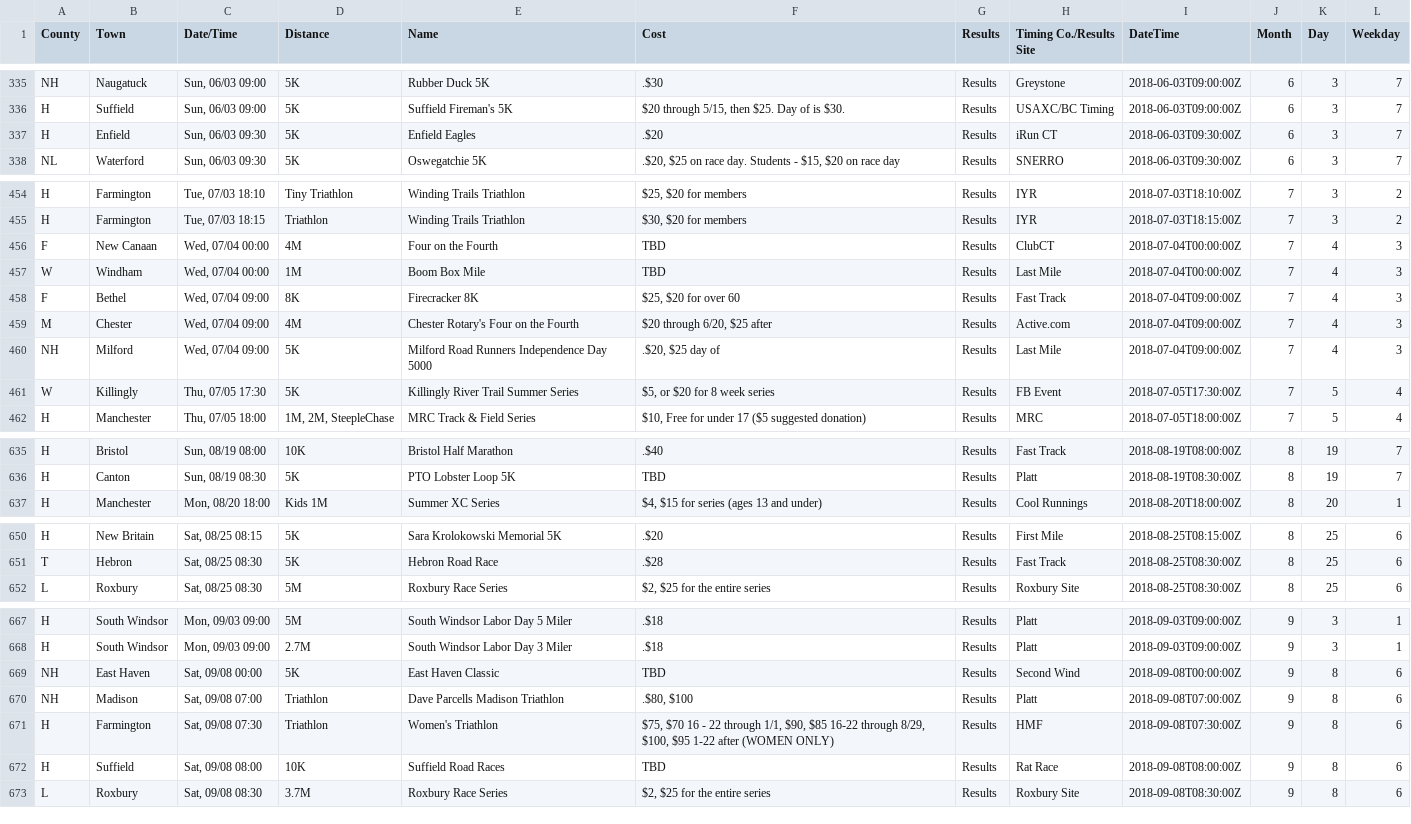
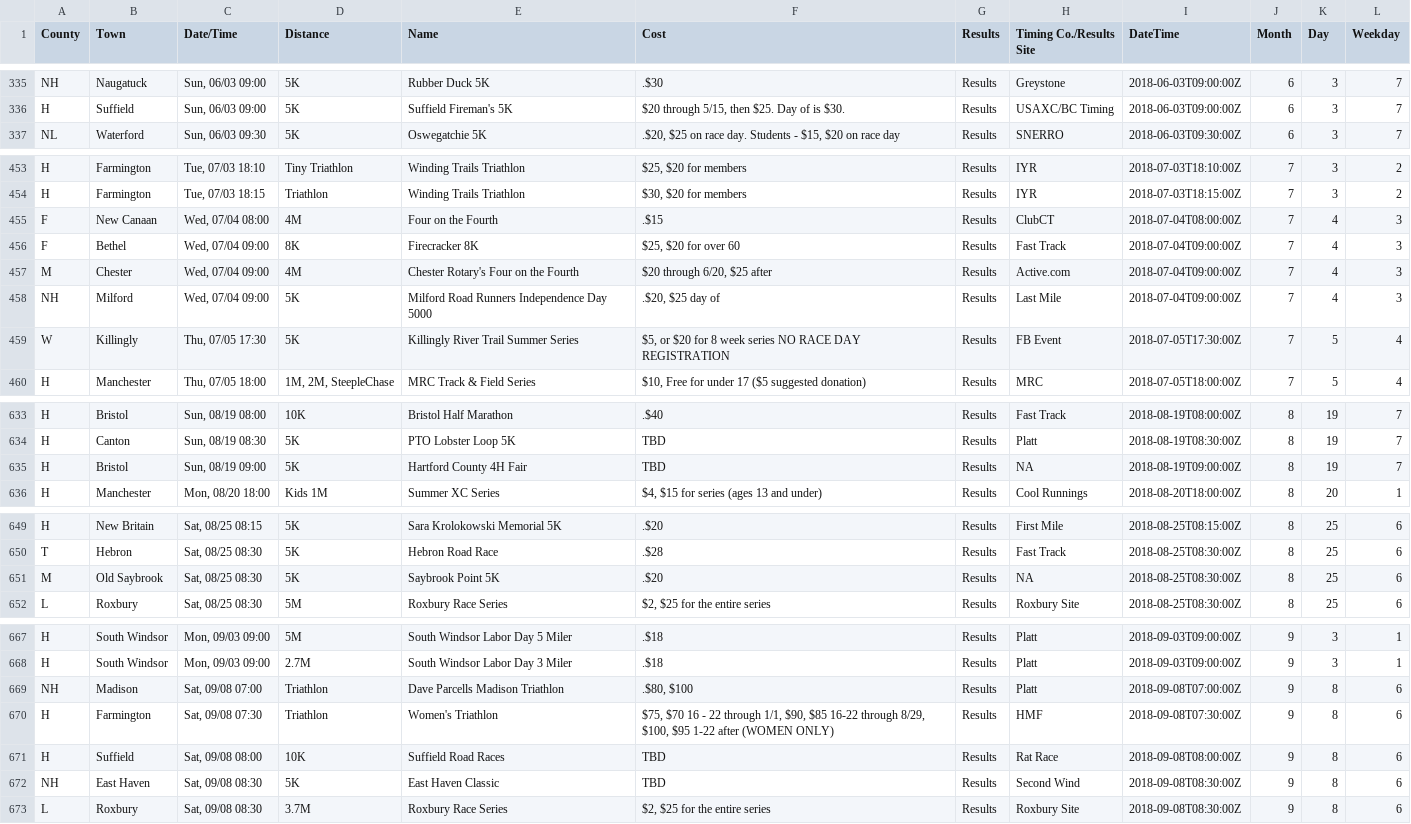
Before and after one commit to jpasini/dataviz-project-template, a CSV file: data/races2018.csv, drawn as a sheet; only a part is shown, gaps mark what is left out; the diff covers the shown part only.

Commit message:
fresh data

```diff
--- a/data/races2018.csv
+++ b/data/races2018.csv
@@ -337,3 +337,2 @@ NH,Naugatuck,"Sun, 06/03 09:00",5K,Rubber Duck 5K,.$30,Results,Greystone,2018-06
 H,Suffield,"Sun, 06/03 09:00",5K,Suffield Fireman's 5K,"$20 through 5/15, then $25. Day of is $30.",Results,USAXC/BC Timing,2018-06-03T09:00:00Z,6,3,7
-H,Enfield,"Sun, 06/03 09:30",5K,Enfield Eagles,.$20,Results,iRun CT,2018-06-03T09:30:00Z,6,3,7
 NL,Waterford,"Sun, 06/03 09:30",5K,Oswegatchie 5K,".$20, $25 on race day.  Students - $15, $20 on race day",Results,SNERRO,2018-06-03T09:30:00Z,6,3,7
@@ -456,4 +455,3 @@ H,Farmington,"Tue, 07/03 18:10",Tiny Triathlon,Winding Trails Triathlon,"$25, $2
 H,Farmington,"Tue, 07/03 18:15",Triathlon,Winding Trails Triathlon,"$30, $20 for members",Results,IYR,2018-07-03T18:15:00Z,7,3,2
-F,New Canaan,"Wed, 07/04 00:00",4M,Four on the Fourth,TBD,Results,ClubCT,2018-07-04T00:00:00Z,7,4,3
-W,Windham,"Wed, 07/04 00:00",1M,Boom Box Mile,TBD,Results,Last Mile,2018-07-04T00:00:00Z,7,4,3
+F,New Canaan,"Wed, 07/04 08:00",4M,Four on the Fourth,.$15,Results,ClubCT,2018-07-04T08:00:00Z,7,4,3
 F,Bethel,"Wed, 07/04 09:00",8K,Firecracker 8K,"$25,  $20 for over 60",Results,Fast Track,2018-07-04T09:00:00Z,7,4,3
@@ -461,3 +459,3 @@ M,Chester,"Wed, 07/04 09:00",4M,Chester Rotary's Four on the Fourth,"$20 through
 NH,Milford,"Wed, 07/04 09:00",5K,Milford Road Runners Independence Day 5000,".$20, $25 day of",Results,Last Mile,2018-07-04T09:00:00Z,7,4,3
-W,Killingly,"Thu, 07/05 17:30",5K,Killingly River Trail Summer Series,"$5, or $20 for 8 week series",Results,FB Event,2018-07-05T17:30:00Z,7,5,4
+W,Killingly,"Thu, 07/05 17:30",5K,Killingly River Trail Summer Series,"$5, or $20 for 8 week series NO RACE DAY REGISTRATION",Results,FB Event,2018-07-05T17:30:00Z,7,5,4
 H,Manchester,"Thu, 07/05 18:00","1M, 2M, SteepleChase",MRC Track & Field Series,"$10,  Free for under 17 ($5 suggested donation)",Results,MRC,2018-07-05T18:00:00Z,7,5,4
@@ -638,2 +636,3 @@ H,Bristol,"Sun, 08/19 08:00",10K,Bristol Half Marathon,.$40,Results,Fast Track,2
 H,Canton,"Sun, 08/19 08:30",5K,PTO Lobster Loop 5K,TBD,Results,Platt,2018-08-19T08:30:00Z,8,19,7
+H,Bristol,"Sun, 08/19 09:00",5K,Hartford County 4H Fair,TBD,Results,NA,2018-08-19T09:00:00Z,8,19,7
 H,Manchester,"Mon, 08/20 18:00",Kids 1M,Summer XC Series,"$4,  $15 for series (ages 13 and under)",Results,Cool Runnings,2018-08-20T18:00:00Z,8,20,1
@@ -653,2 +652,3 @@ H,New Britain,"Sat, 08/25 08:15",5K,Sara Krolokowski Memorial 5K,.$20,Results,Fi
 T,Hebron,"Sat, 08/25 08:30",5K,Hebron Road Race,.$28,Results,Fast Track,2018-08-25T08:30:00Z,8,25,6
+M,Old Saybrook,"Sat, 08/25 08:30",5K,Saybrook Point 5K,.$20,Results,NA,2018-08-25T08:30:00Z,8,25,6
 L,Roxbury,"Sat, 08/25 08:30",5M,Roxbury Race Series,"$2,  $25 for the entire series",Results,Roxbury Site,2018-08-25T08:30:00Z,8,25,6
@@ -670,3 +670,2 @@ H,South Windsor,"Mon, 09/03 09:00",5M,South Windsor Labor Day 5 Miler,.$18,Resul
 H,South Windsor,"Mon, 09/03 09:00",2.7M,South Windsor Labor Day 3 Miler,.$18,Results,Platt,2018-09-03T09:00:00Z,9,3,1
-NH,East Haven,"Sat, 09/08 00:00",5K,East Haven Classic,TBD,Results,Second Wind,2018-09-08T00:00:00Z,9,8,6
 NH,Madison,"Sat, 09/08 07:00",Triathlon,Dave Parcells Madison Triathlon,".$80, $100",Results,Platt,2018-09-08T07:00:00Z,9,8,6
@@ -674,2 +673,3 @@ H,Farmington,"Sat, 09/08 07:30",Triathlon,Women's Triathlon,"$75, $70 16 - 22 th
 H,Suffield,"Sat, 09/08 08:00",10K,Suffield Road Races,TBD,Results,Rat Race,2018-09-08T08:00:00Z,9,8,6
+NH,East Haven,"Sat, 09/08 08:30",5K,East Haven Classic,TBD,Results,Second Wind,2018-09-08T08:30:00Z,9,8,6
 L,Roxbury,"Sat, 09/08 08:30",3.7M,Roxbury Race Series,"$2,  $25 for the entire series",Results,Roxbury Site,2018-09-08T08:30:00Z,9,8,6
```
Also changed, not shown: 4 added rows and 26 edited cells elsewhere in this file, data/removed_races.csv, 2 other files.
